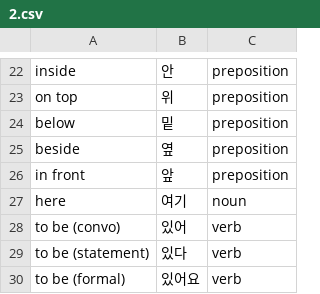
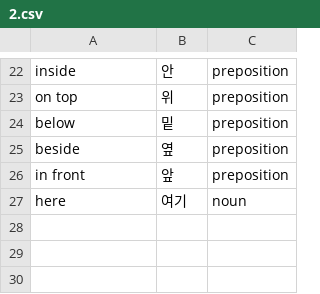
Before and after one commit to mamarcus64/KoreanGenerator, a CSV file: vocab/2.csv, drawn as a sheet; only a part is shown, gaps mark what is left out; the diff names each change by its address in the sheet, - before the commit and + after, or states it on an @@ line.

```diff
--- a/vocab/2.csv
+++ b/vocab/2.csv
-row 28: to be (convo) | 있어 | verb
-row 29: to be (statement) | 있다 | verb
-row 30: to be (formal) | 있어요 | verb
```
Also changed, not shown: vocab/3.csv, 9 other files.
